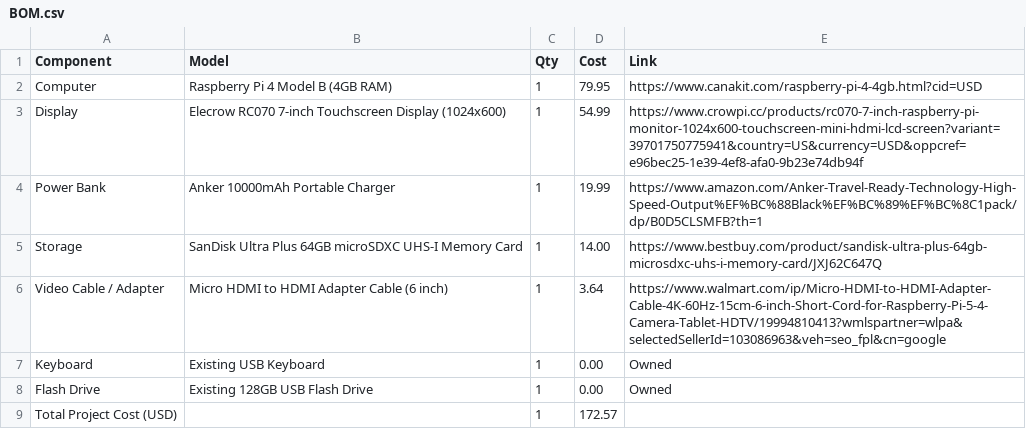
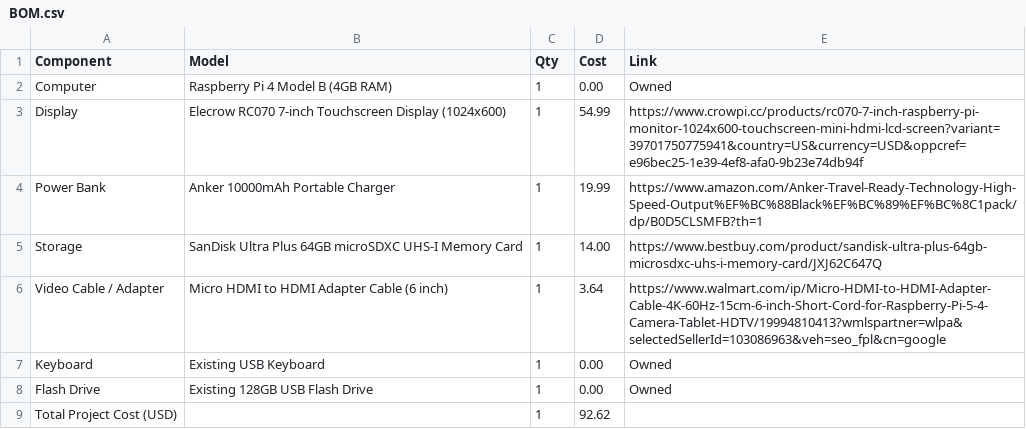
Before and after one commit to YodaheWondimu/Stardeck, a CSV file: BOM.csv, drawn as a sheet.

```diff
--- a/BOM.csv
+++ b/BOM.csv
@@ -1,3 +1,3 @@
 Component,Model,Qty,Cost,Link
-Computer,Raspberry Pi 4 Model B (4GB RAM),1,79.95,https://www.canakit.com/raspberry-pi-4-4gb.html?cid=USD
+Computer,Raspberry Pi 4 Model B (4GB RAM),1,0.00,Owned
 Display,Elecrow RC070 7-inch Touchscreen Display (1024x600),1,54.99,https://www.crowpi.cc/products/rc070-7-inch-raspberry-pi-monitor-1024x600-touchscreen-mini-hdmi-lcd-screen?variant=39701750775941&country=US&currency=USD&oppcref=e96bec25-1e39-4ef8-afa0-9b23e74db94f
@@ -8,2 +8,2 @@ Keyboard,Existing USB Keyboard,1,0.00,Owned
 Flash Drive,Existing 128GB USB Flash Drive,1,0.00,Owned
-Total Project Cost (USD),,1,172.57,
+Total Project Cost (USD),,1,92.62,
```
Also changed, not shown: 3 other files.
